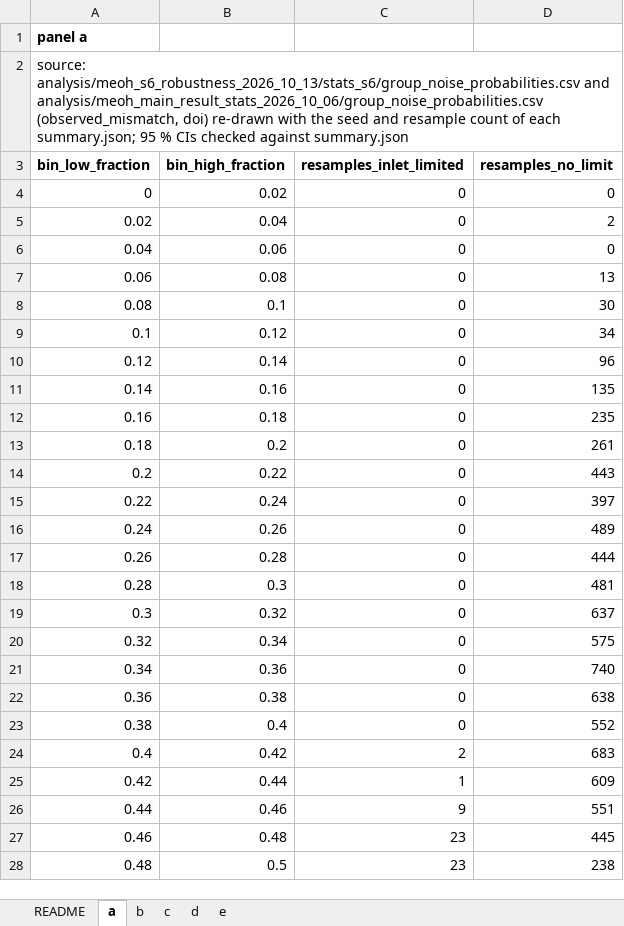
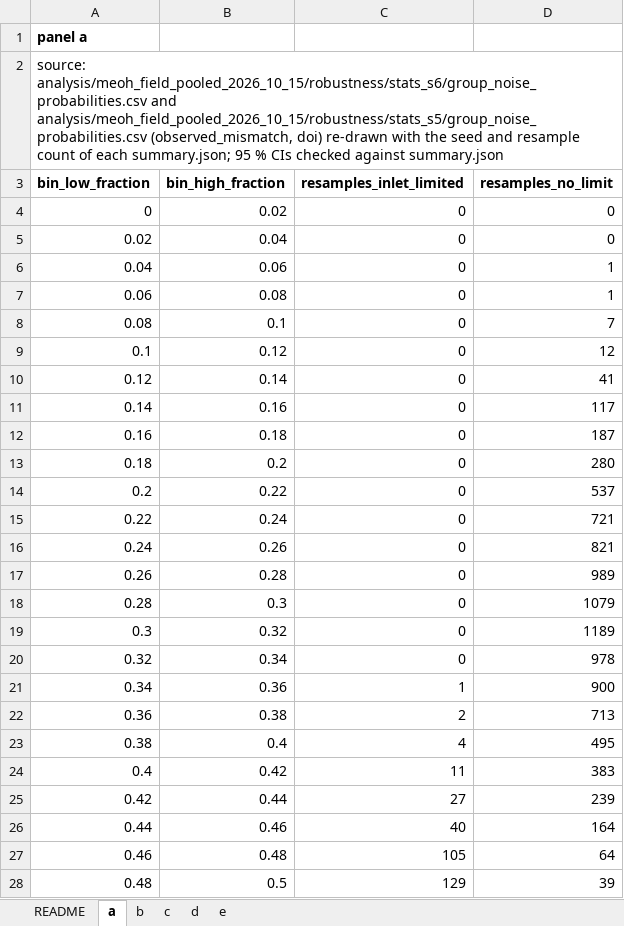
Before and after one commit to stloendays/Catalyst-Essay, an Excel workbook: source_data/SourceData_EDFig3.xlsx, sheet a, drawn as a sheet; only a part is shown; values as stored, in another font and other column widths than the file's, no borders; the diff covers the shown part only; the diff names each change by its address in the sheet, - before the commit and + after, or states it on an @@ line.

```diff
--- a/source_data/SourceData_EDFig3.xlsx (sheet a)
+++ b/source_data/SourceData_EDFig3.xlsx (sheet a)
-A2 (bin_low_fraction): source: analysis/meoh_s6_robustness_2026_10_13/stats_s6/group_noise_probabilities.csv and analysis/meoh_main_result_stats_2026_10_06/group_noise_probabilities.csv (observed_mismatch, doi)…
+A2 (bin_low_fraction): source: analysis/meoh_field_pooled_2026_10_15/robustness/stats_s6/group_noise_probabilities.csv and analysis/meoh_field_pooled_2026_10_15/robustness/stats_s5/group_noise_probabilities.csv (observed_mismatch, doi)…
-D5 (resamples_no_limit): 2
+D5 (resamples_no_limit): 0
-D6 (resamples_no_limit): 0
+D6 (resamples_no_limit): 1
-D7 (resamples_no_limit): 13
+D7 (resamples_no_limit): 1
-D8 (resamples_no_limit): 30
+D8 (resamples_no_limit): 7
-D9 (resamples_no_limit): 34
+D9 (resamples_no_limit): 12
-D10 (resamples_no_limit): 96
+D10 (resamples_no_limit): 41
-D11 (resamples_no_limit): 135
+D11 (resamples_no_limit): 117
-D12 (resamples_no_limit): 235
+D12 (resamples_no_limit): 187
-D13 (resamples_no_limit): 261
+D13 (resamples_no_limit): 280
-D14 (resamples_no_limit): 443
+D14 (resamples_no_limit): 537
-D15 (resamples_no_limit): 397
+D15 (resamples_no_limit): 721
-D16 (resamples_no_limit): 489
+D16 (resamples_no_limit): 821
-D17 (resamples_no_limit): 444
+D17 (resamples_no_limit): 989
-D18 (resamples_no_limit): 481
+D18 (resamples_no_limit): 1079
-D19 (resamples_no_limit): 637
+D19 (resamples_no_limit): 1189
-D20 (resamples_no_limit): 575
+D20 (resamples_no_limit): 978
-C21 (resamples_inlet_limited): 0
+C21 (resamples_inlet_limited): 1
-D21 (resamples_no_limit): 740
+D21 (resamples_no_limit): 900
-C22 (resamples_inlet_limited): 0
+C22 (resamples_inlet_limited): 2
-D22 (resamples_no_limit): 638
+D22 (resamples_no_limit): 713
-C23 (resamples_inlet_limited): 0
+C23 (resamples_inlet_limited): 4
-D23 (resamples_no_limit): 552
+D23 (resamples_no_limit): 495
-C24 (resamples_inlet_limited): 2
+C24 (resamples_inlet_limited): 11
-D24 (resamples_no_limit): 683
+D24 (resamples_no_limit): 383
-C25 (resamples_inlet_limited): 1
+C25 (resamples_inlet_limited): 27
-D25 (resamples_no_limit): 609
+D25 (resamples_no_limit): 239
-C26 (resamples_inlet_limited): 9
+C26 (resamples_inlet_limited): 40
-D26 (resamples_no_limit): 551
+D26 (resamples_no_limit): 164
-C27 (resamples_inlet_limited): 23
+C27 (resamples_inlet_limited): 105
-D27 (resamples_no_limit): 445
+D27 (resamples_no_limit): 64
-C28 (resamples_inlet_limited): 23
+C28 (resamples_inlet_limited): 129
-D28 (resamples_no_limit): 238
+D28 (resamples_no_limit): 39
```
Also changed, not shown: 42 edited cells elsewhere in this sheet, sheet d, sheet c, sheet e, sheet b, sheet README, source_data/SourceData_EDFig2.xlsx, 16 other files.
